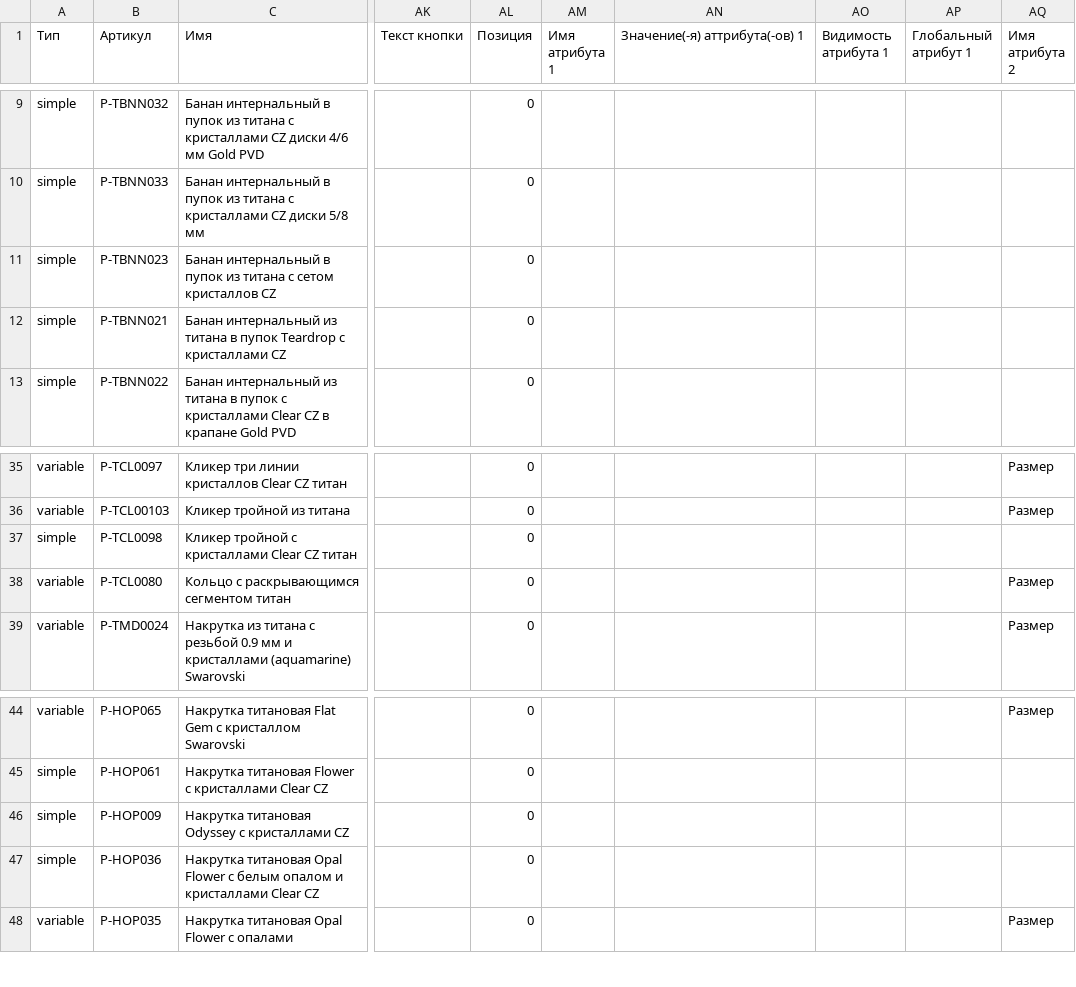
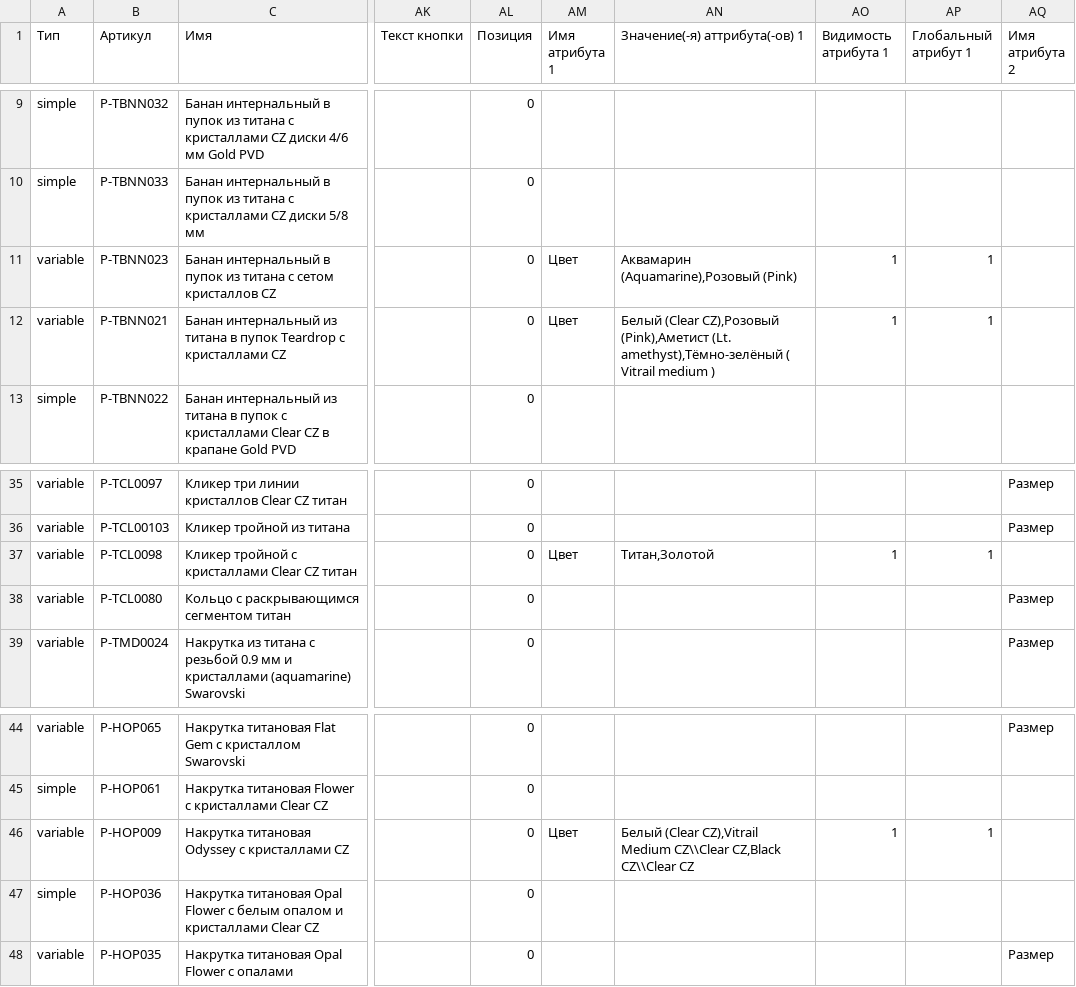
Before and after one commit to admiralbub/mpp_4, a CSV file: test.csv, drawn as a sheet; only a part is shown, gaps mark what is left out; the diff names each change by its address in the sheet, - before the commit and + after, or states it on an @@ line.

Commit message:
Update test.csv

```diff
--- a/test.csv
+++ b/test.csv
-A11:A12 (Тип): simple
+A11:A12 (Тип): variable
-AM11:AM12 (Имя атрибута 1): (empty)
+AM11:AM12 (Имя атрибута 1): Цвет
-AN11 (Значение(-я) аттрибута(-ов) 1): (empty)
+AN11 (Значение(-я) аттрибута(-ов) 1): Аквамарин (Aquamarine),Розовый (Pink)
-AO11:AO12 (Видимость атрибута 1): (empty)
+AO11:AO12 (Видимость атрибута 1): 1
-AP11:AP12 (Глобальный атрибут 1): (empty)
+AP11:AP12 (Глобальный атрибут 1): 1
-AN12 (Значение(-я) аттрибута(-ов) 1): (empty)
+AN12 (Значение(-я) аттрибута(-ов) 1): Белый (Clear CZ),Розовый (Pink),Аметист (Lt. amethyst),Тёмно-зелёный ( Vitrail medium )
-A37 (Тип): simple
+A37 (Тип): variable
-AM37 (Имя атрибута 1): (empty)
+AM37 (Имя атрибута 1): Цвет
-AN37 (Значение(-я) аттрибута(-ов) 1): (empty)
+AN37 (Значение(-я) аттрибута(-ов) 1): Титан,Золотой
-AO37 (Видимость атрибута 1): (empty)
+AO37 (Видимость атрибута 1): 1
-AP37 (Глобальный атрибут 1): (empty)
+AP37 (Глобальный атрибут 1): 1
-A46 (Тип): simple
+A46 (Тип): variable
-AM46 (Имя атрибута 1): (empty)
+AM46 (Имя атрибута 1): Цвет
-AN46 (Значение(-я) аттрибута(-ов) 1): (empty)
+AN46 (Значение(-я) аттрибута(-ов) 1): Белый (Clear CZ),Vitrail Medium CZ\\Clear CZ,Black CZ\\Clear CZ
-AO46 (Видимость атрибута 1): (empty)
+AO46 (Видимость атрибута 1): 1
-AP46 (Глобальный атрибут 1): (empty)
+AP46 (Глобальный атрибут 1): 1
```
